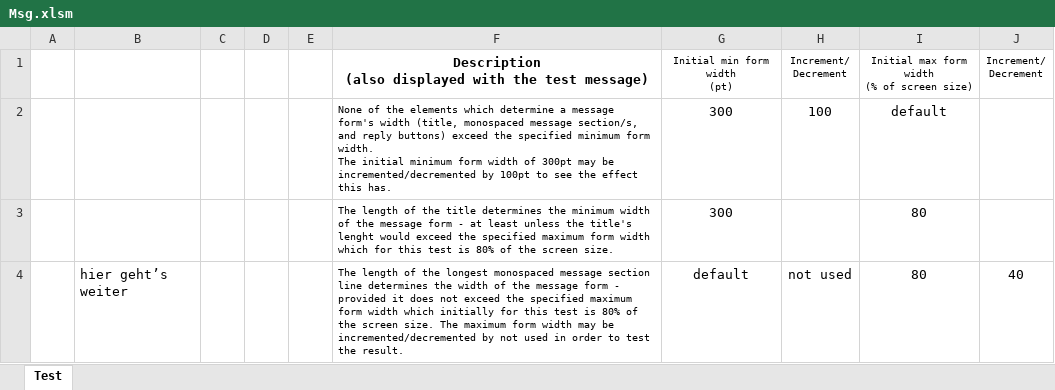
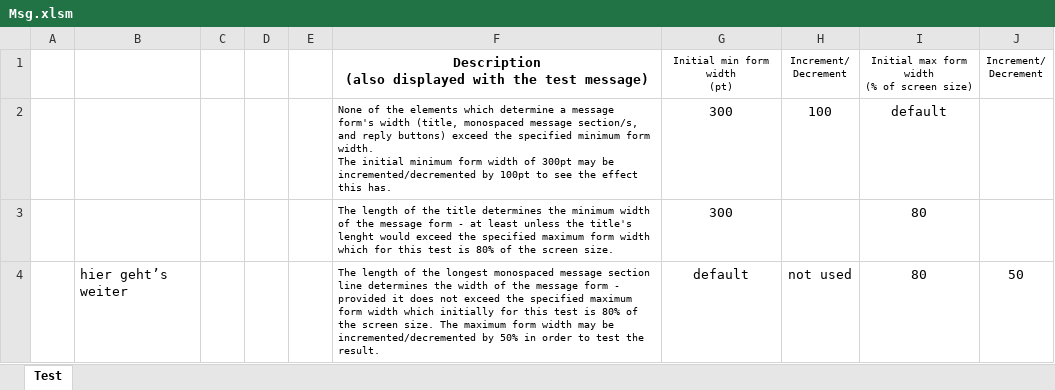
Before and after one commit to warbe-maker/VBA-Message, an Excel workbook: Msg.xlsm, sheet Test, drawn as a sheet; values as stored, in another font and other column widths than the file's, no borders; charts and pictures not drawn; the diff names each change by its address in the sheet, - before the commit and + after, or states it on an @@ line.

```diff
--- a/Msg.xlsm (sheet Test)
+++ b/Msg.xlsm (sheet Test)
-F4: …incremented/decremented by not used in order…
+F4: …incremented/decremented by 50% in order…
-J4: 40
+J4: 50
```
Also changed, not shown: charts or pictures, 4 other files.
